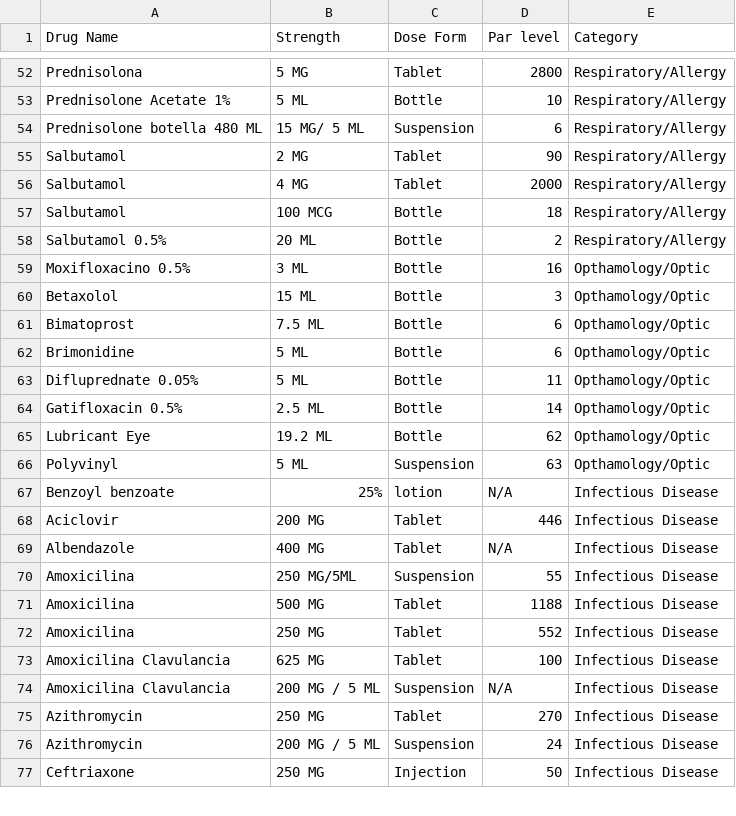
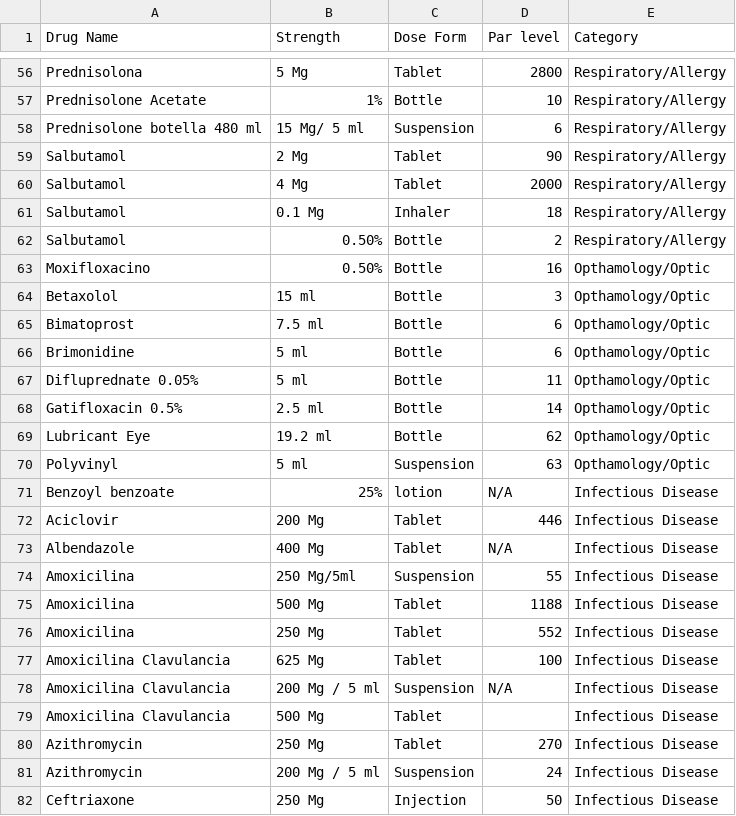
Before and after one commit to timmtonga/s2s_RxMAGIC, a CSV file: db/drugs.csv, drawn as a sheet; only a part is shown, gaps mark what is left out; addresses are those after the commit; the diff covers the shown part only; the diff names each change by its address in the sheet, - before the commit and + after, or states it on an @@ line.

```diff
--- a/db/drugs.csv
+++ b/db/drugs.csv
-B56 (Strength): 5 MG
+B56 (Strength): 5 Mg
-A57 (Drug Name): Prednisolone Acetate 1%
+A57 (Drug Name): Prednisolone Acetate
-B57 (Strength): 5 ML
+B57 (Strength): 1%
-A58 (Drug Name): Prednisolone botella 480 ML
+A58 (Drug Name): Prednisolone botella 480 ml
-B58 (Strength): 15 MG/ 5 ML
+B58 (Strength): 15 Mg/ 5 ml
-B59 (Strength): 2 MG
+B59 (Strength): 2 Mg
-B60 (Strength): 4 MG
+B60 (Strength): 4 Mg
-B61 (Strength): 100 MCG
+B61 (Strength): 0.1 Mg
-C61 (Dose Form): Bottle
+C61 (Dose Form): Inhaler
-A62 (Drug Name): Salbutamol 0.5%
+A62 (Drug Name): Salbutamol
-B62 (Strength): 20 ML
+B62 (Strength): 0.50%
-A63 (Drug Name): Moxifloxacino 0.5%
+A63 (Drug Name): Moxifloxacino
-B63 (Strength): 3 ML
+B63 (Strength): 0.50%
-B64 (Strength): 15 ML
+B64 (Strength): 15 ml
-B65 (Strength): 7.5 ML
+B65 (Strength): 7.5 ml
-B66:B67 (Strength): 5 ML
+B66:B67 (Strength): 5 ml
-B68 (Strength): 2.5 ML
+B68 (Strength): 2.5 ml
-B69 (Strength): 19.2 ML
+B69 (Strength): 19.2 ml
-B70 (Strength): 5 ML
+B70 (Strength): 5 ml
-B72 (Strength): 200 MG
+B72 (Strength): 200 Mg
-B73 (Strength): 400 MG
+B73 (Strength): 400 Mg
-B74 (Strength): 250 MG/5ML
+B74 (Strength): 250 Mg/5ml
-B75 (Strength): 500 MG
+B75 (Strength): 500 Mg
-B76 (Strength): 250 MG
+B76 (Strength): 250 Mg
-B77 (Strength): 625 MG
+B77 (Strength): 625 Mg
-B78 (Strength): 200 MG / 5 ML
+B78 (Strength): 200 Mg / 5 ml
+row 79: Amoxicilina Clavulancia | 500 Mg | Tablet |  | Infectious Disease
-B80 (Strength): 250 MG
+B80 (Strength): 250 Mg
-B81 (Strength): 200 MG / 5 ML
+B81 (Strength): 200 Mg / 5 ml
-B82 (Strength): 250 MG
+B82 (Strength): 250 Mg
```
Also changed, not shown: 8 added rows and 85 edited cells elsewhere in this file, 25 other files.
